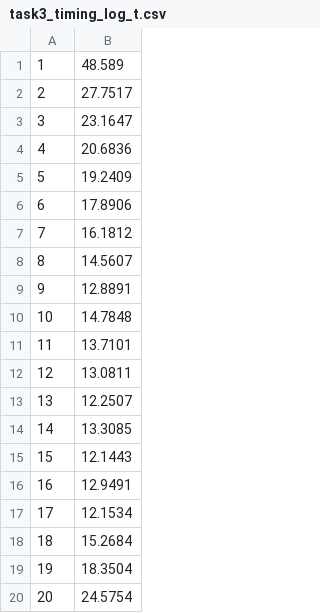
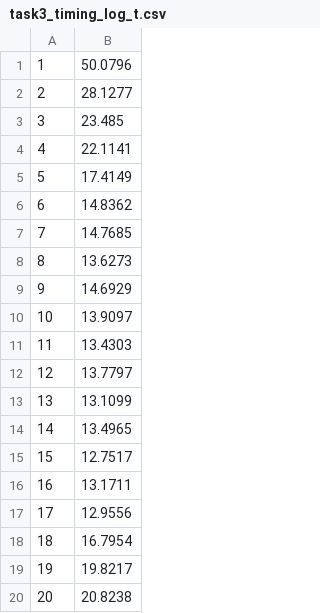
Before and after one commit to Vohihoin/repo759, a CSV file: HW03/task3_timing_log_t.csv, drawn as a sheet.

```diff
--- a/HW03/task3_timing_log_t.csv
+++ b/HW03/task3_timing_log_t.csv
@@ -1,20 +1,20 @@
-1,48.589
-2,27.7517
-3,23.1647
-4,20.6836
-5,19.2409
-6,17.8906
-7,16.1812
-8,14.5607
-9,12.8891
-10,14.7848
-11,13.7101
-12,13.0811
-13,12.2507
-14,13.3085
-15,12.1443
-16,12.9491
-17,12.1534
-18,15.2684
-19,18.3504
-20,24.5754
+1, 50.0796
+2, 28.1277
+3, 23.485
+4, 22.1141
+5, 17.4149
+6, 14.8362
+7, 14.7685
+8, 13.6273
+9, 14.6929
+10, 13.9097
+11, 13.4303
+12, 13.7797
+13, 13.1099
+14, 13.4965
+15, 12.7517
+16, 13.1711
+17, 12.9556
+18, 16.7954
+19, 19.8217
+20, 20.8238
```
Also changed, not shown: 3 other files.
